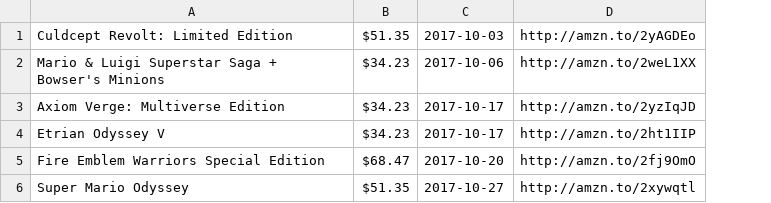
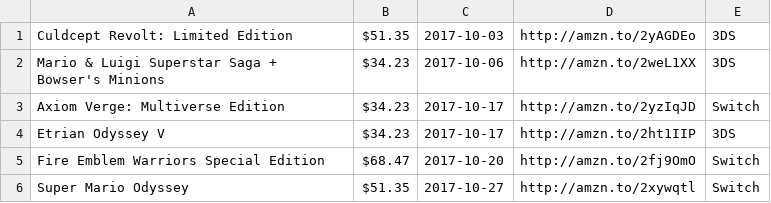
Before and after one commit to miserablepoorandbroke/VideoGamesMakeMeBroke, a CSV file: 2017-10.csv, drawn as a sheet; the diff names each change by its address in the sheet, - before the commit and + after, or states it on an @@ line.

Commit message:
Update 2017-10.csv

```diff
--- a/2017-10.csv
+++ b/2017-10.csv
+column E, rows 1-6: 3DS | 3DS | Switch | 3DS | Switch | Switch
```
